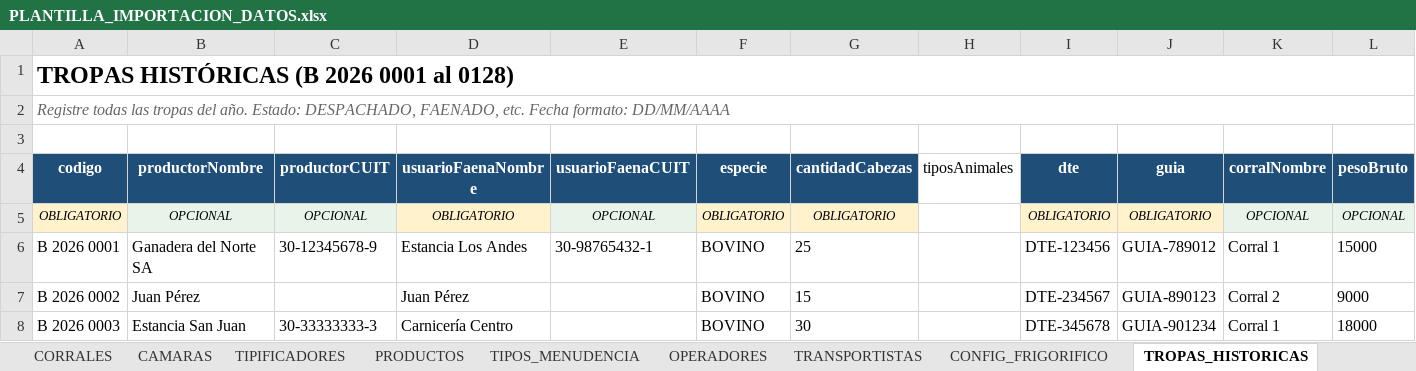
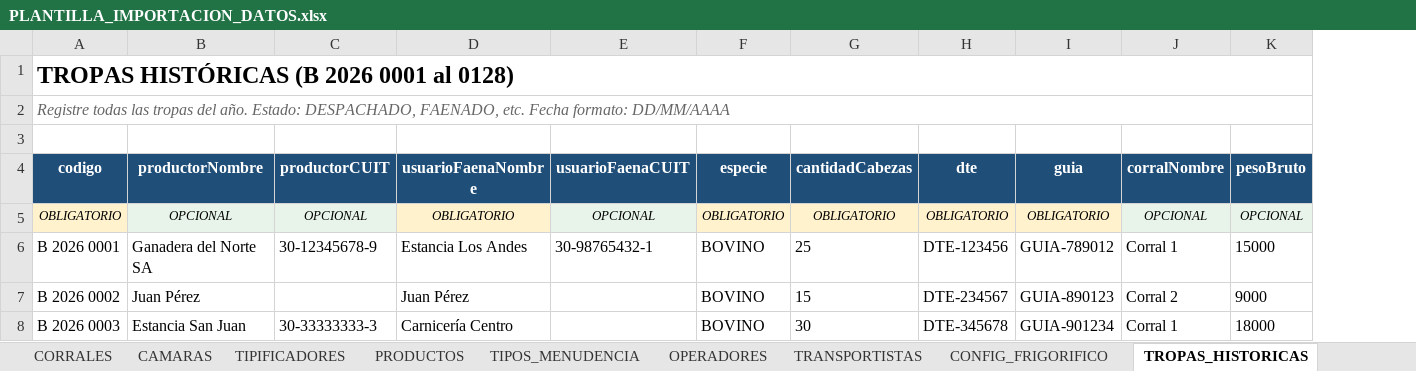
Before and after one commit to aarescalvo/desarrollo1, an Excel workbook: upload/PLANTILLA_IMPORTACION_DATOS.xlsx, sheet TROPAS_HISTORICAS, drawn as a sheet; only a part is shown; values as stored, in another font and other column widths than the file's, no borders; the diff names each change by its address in the sheet, - before the commit and + after, or states it on an @@ line.

```diff
--- a/upload/PLANTILLA_IMPORTACION_DATOS.xlsx (sheet TROPAS_HISTORICAS)
+++ b/upload/PLANTILLA_IMPORTACION_DATOS.xlsx (sheet TROPAS_HISTORICAS)
-column H (tiposAnimales), empty
-A1:P1 merged
+A1:P1 merged
-A2:P2 merged
+A2:P2 merged
```
Also changed, not shown: sheet ROMANEOS_HISTORICOS, other sheet tabs, 6 other files.
